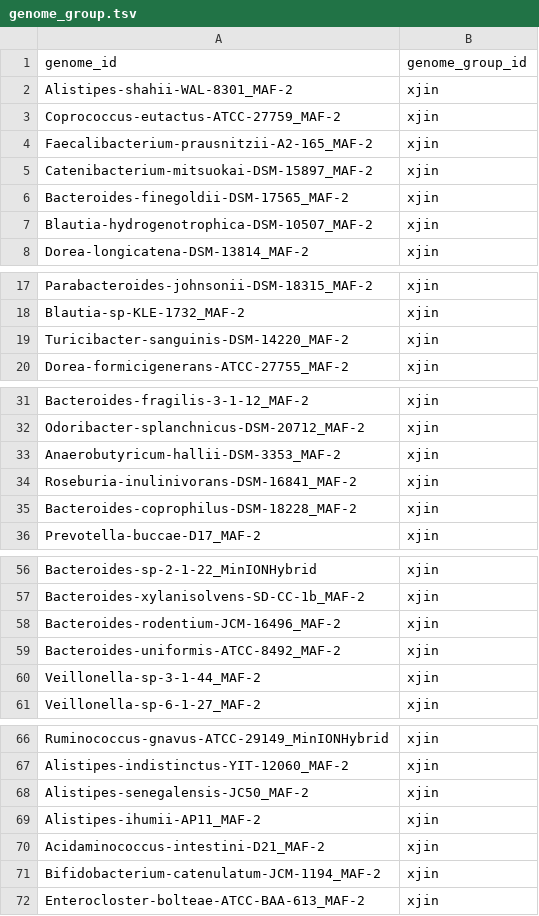
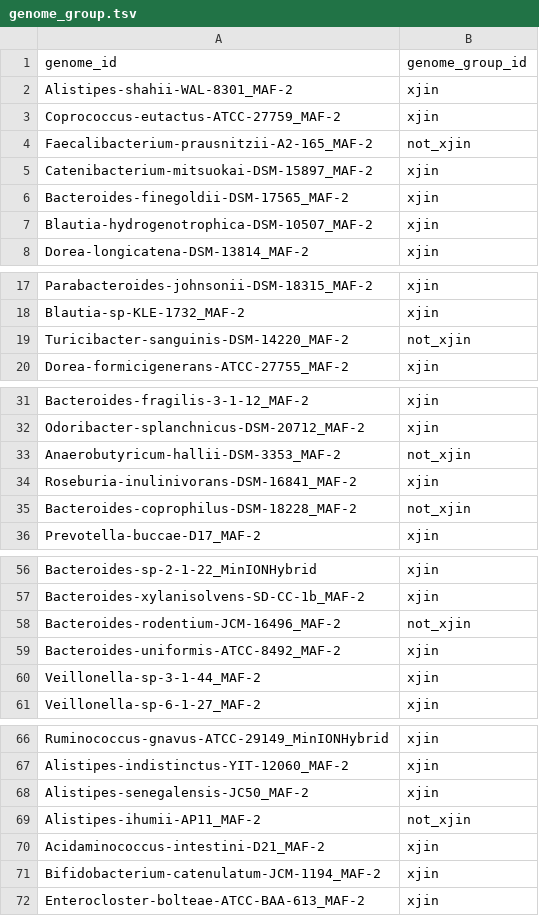
Before and after one commit to bsmith89/strain-corr, a TSV file: meta/genome_group.tsv, drawn as a sheet; only a part is shown, gaps mark what is left out; the diff covers the shown part only.

Commit message:
Drop species missing from xjin community.

```diff
--- a/meta/genome_group.tsv
+++ b/meta/genome_group.tsv
@@ -3,3 +3,3 @@ Alistipes-shahii-WAL-8301_MAF-2	xjin
 Coprococcus-eutactus-ATCC-27759_MAF-2	xjin
-Faecalibacterium-prausnitzii-A2-165_MAF-2	xjin
+Faecalibacterium-prausnitzii-A2-165_MAF-2	not_xjin
 Catenibacterium-mitsuokai-DSM-15897_MAF-2	xjin
@@ -18,3 +18,3 @@ Parabacteroides-johnsonii-DSM-18315_MAF-2	xjin
 Blautia-sp-KLE-1732_MAF-2	xjin
-Turicibacter-sanguinis-DSM-14220_MAF-2	xjin
+Turicibacter-sanguinis-DSM-14220_MAF-2	not_xjin
 Dorea-formicigenerans-ATCC-27755_MAF-2	xjin
@@ -32,5 +32,5 @@ Bacteroides-fragilis-3-1-12_MAF-2	xjin
 Odoribacter-splanchnicus-DSM-20712_MAF-2	xjin
-Anaerobutyricum-hallii-DSM-3353_MAF-2	xjin
+Anaerobutyricum-hallii-DSM-3353_MAF-2	not_xjin
 Roseburia-inulinivorans-DSM-16841_MAF-2	xjin
-Bacteroides-coprophilus-DSM-18228_MAF-2	xjin
+Bacteroides-coprophilus-DSM-18228_MAF-2	not_xjin
 Prevotella-buccae-D17_MAF-2	xjin
@@ -57,3 +57,3 @@ Bacteroides-sp-2-1-22_MinIONHybrid	xjin
 Bacteroides-xylanisolvens-SD-CC-1b_MAF-2	xjin
-Bacteroides-rodentium-JCM-16496_MAF-2	xjin
+Bacteroides-rodentium-JCM-16496_MAF-2	not_xjin
 Bacteroides-uniformis-ATCC-8492_MAF-2	xjin
@@ -68,3 +68,3 @@ Alistipes-indistinctus-YIT-12060_MAF-2	xjin
 Alistipes-senegalensis-JC50_MAF-2	xjin
-Alistipes-ihumii-AP11_MAF-2	xjin
+Alistipes-ihumii-AP11_MAF-2	not_xjin
 Acidaminococcus-intestini-D21_MAF-2	xjin
```
Also changed, not shown: 2 edited cells elsewhere in this file.
